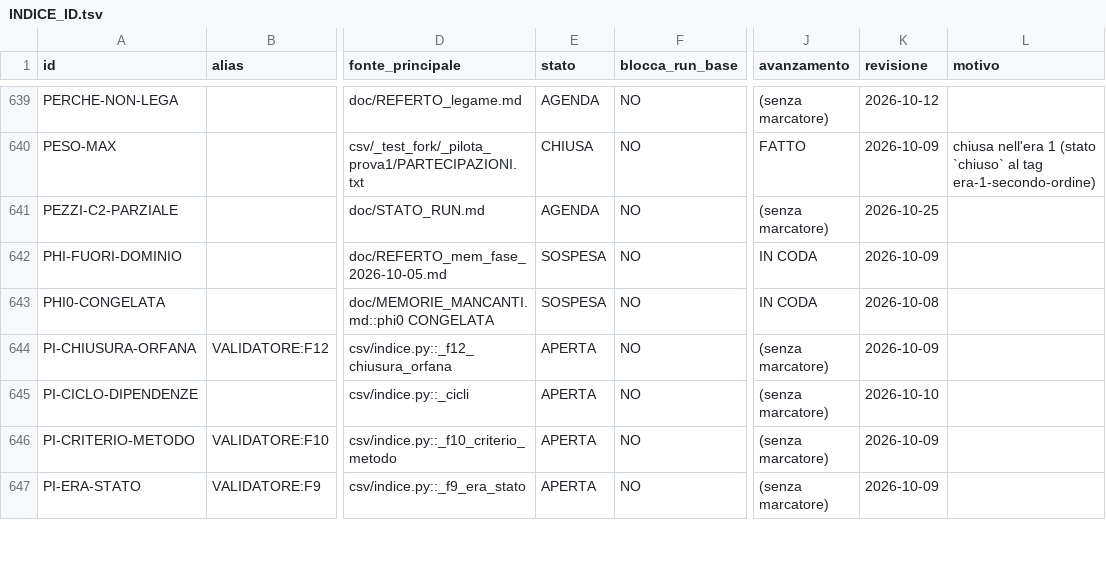
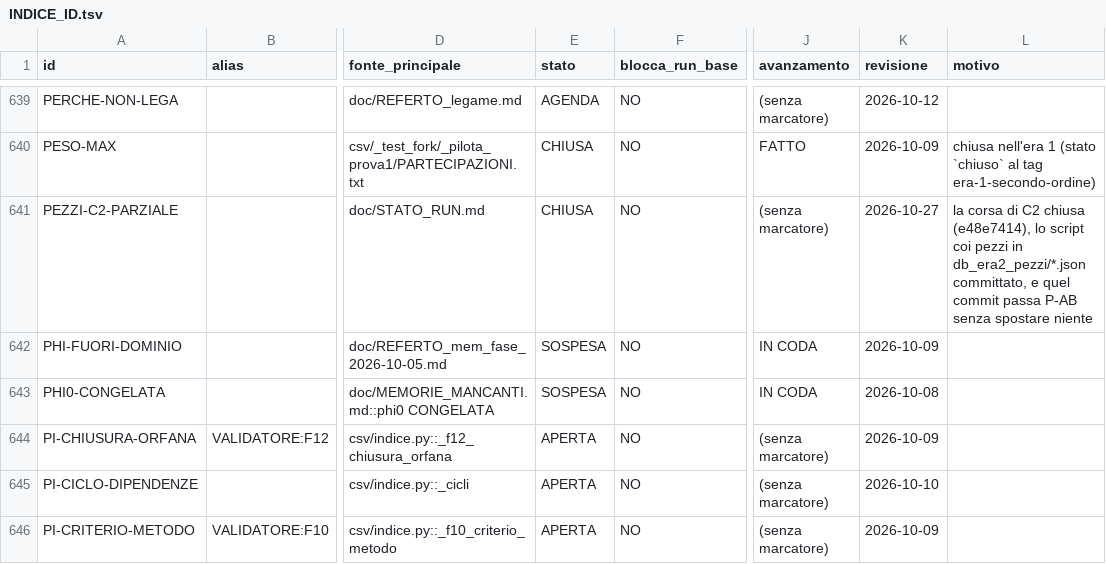
Before and after one commit to lpeano/soliton_simulator, a TSV file: doc/INDICE_ID.tsv, drawn as a sheet; only a part is shown, gaps mark what is left out; the shorter side is filled out with more unchanged rows; the diff names each change by its address in the sheet, - before the commit and + after, or states it on an @@ line.

```diff
--- a/doc/INDICE_ID.tsv
+++ b/doc/INDICE_ID.tsv
-E641 (stato): AGENDA
+E641 (stato): CHIUSA
-K641 (revisione): 2026-10-25
+K641 (revisione): 2026-10-27
-L641 (motivo): (empty)
+L641 (motivo): la corsa di C2 chiusa (e48e7414), lo script coi pezzi in db_era2_pezzi/*.json committato, e quel commit passa P-AB senza spostare niente
```
Also changed, not shown: 6 other files.
